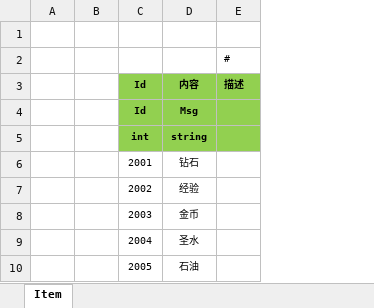
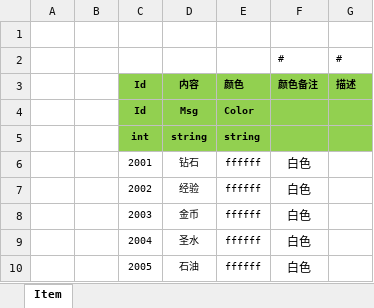
Before and after one commit to liaoshen2007/ET-SCNUET8, an Excel workbook: Excel/Language/Language_Item@c.xlsx, sheet Item, drawn as a sheet; values as stored, in another font and other column widths than the file's, no borders; the diff names each change by its address in the sheet, - before the commit and + after, or states it on an @@ line.

```diff
--- a/Excel/Language/Language_Item@c.xlsx (sheet Item)
+++ b/Excel/Language/Language_Item@c.xlsx (sheet Item)
+column E, rows 3-10: 颜色 | Color | string | ffffff | ffffff | ffffff | ffffff | ffffff
+column F, rows 2-10: # | 颜色备注 |  |  | 白色 | 白色 | 白色 | 白色 | 白色
```
Also changed, not shown: Excel/Language/Language_Common@c.xlsx, Excel/Language/Language_Task@c.xlsx, 32 other files.
